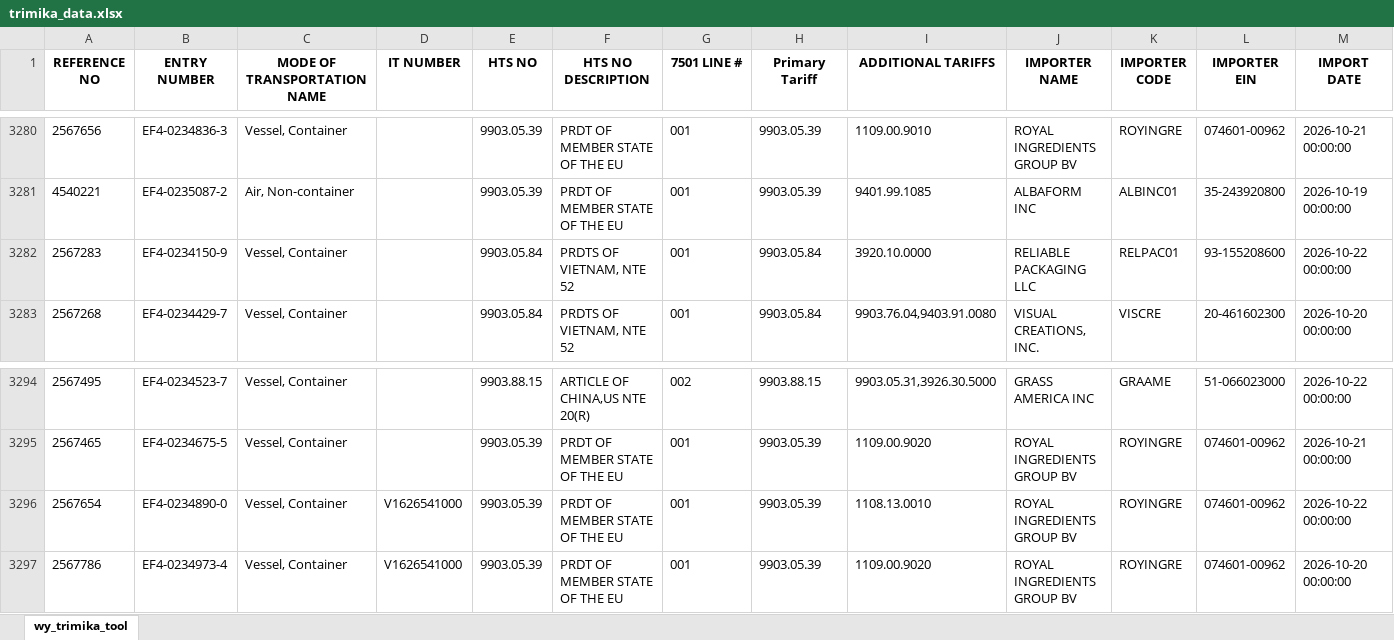
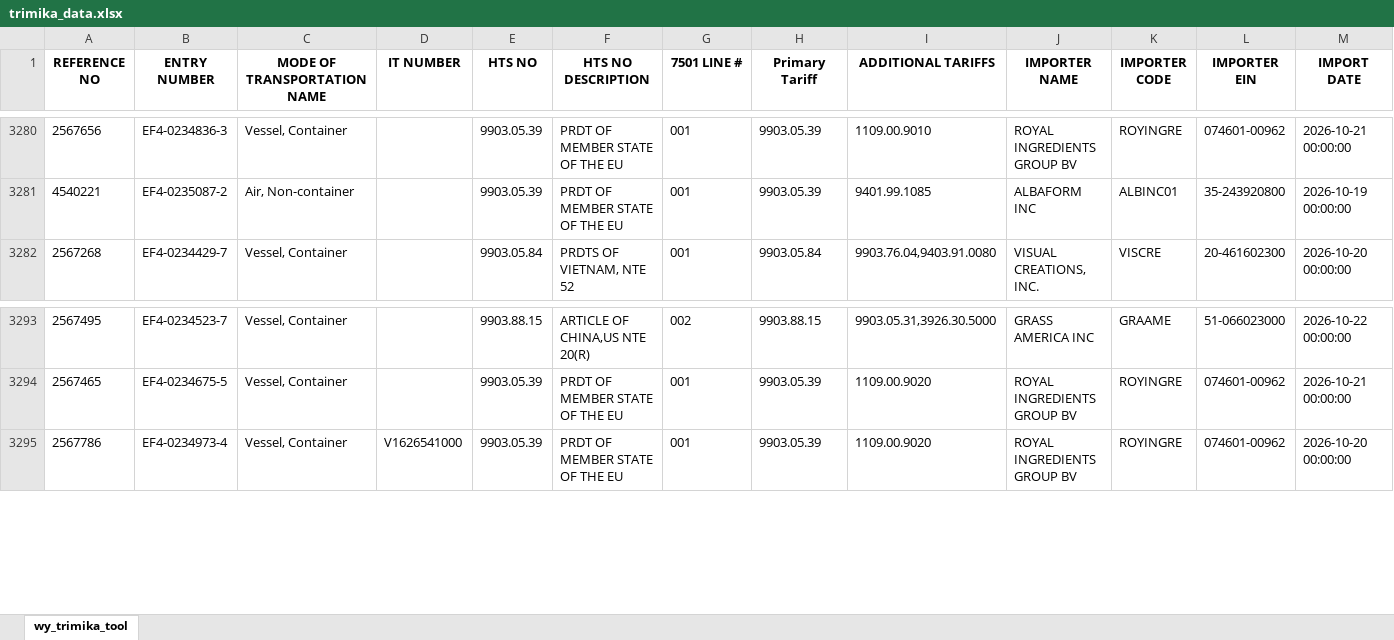
Before and after one commit to iffinc-ga/hts_search_tool, an Excel workbook: trimika_data.xlsx, sheet wy_trimika_tool, drawn as a sheet; only a part is shown, gaps mark what is left out; values as stored, in another font and other column widths than the file's, no borders; removed rows and columns are numbered as before the commit, all else as after; rows hold the shown columns only; the diff covers the shown part only; the diff names each change by its address in the sheet, - before the commit and + after, or states it on an @@ line.

```diff
--- a/trimika_data.xlsx (sheet wy_trimika_tool)
+++ b/trimika_data.xlsx (sheet wy_trimika_tool)
-row 3282: 2567283 | EF4-0234150-9 | Vessel, Container |  | 9903.05.84 | PRDTS OF VIETNAM, NTE 52 | 001 | 9903.05.84 | 3920.10.0000 | RELIABLE PACKAGING LLC | RELPAC01 | 93-155208600 | 2026-10-22 00:00:00
-row 3296: 2567654 | EF4-0234890-0 | Vessel, Container | V1626541000 | 9903.05.39 | PRDT OF MEMBER STATE OF THE EU | 001 | 9903.05.39 | 1108.13.0010 | ROYAL INGREDIENTS GROUP BV | ROYINGRE | 074601-00962 | 2026-10-22 00:00:00
```
Also changed, not shown: 21 added rows elsewhere in this sheet.
